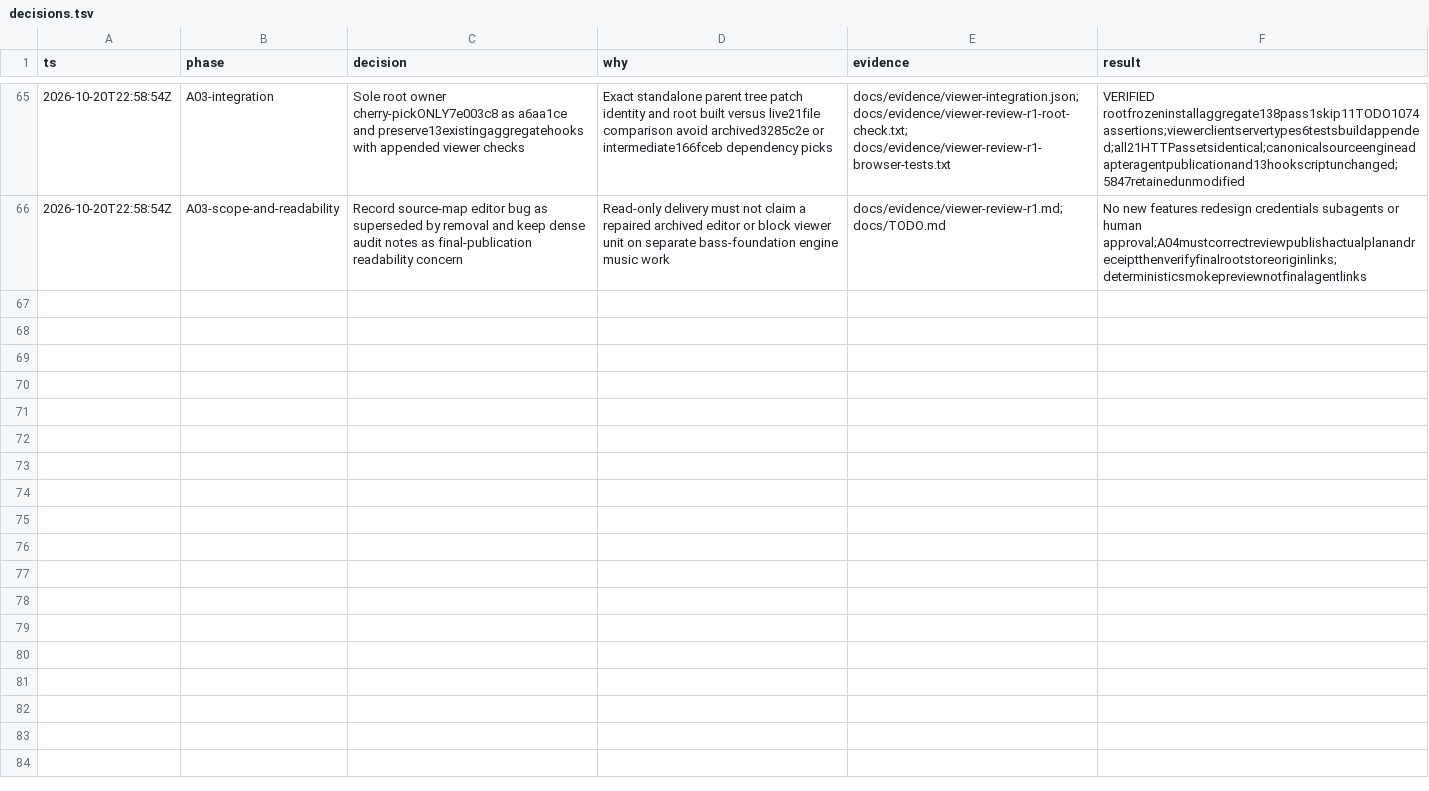
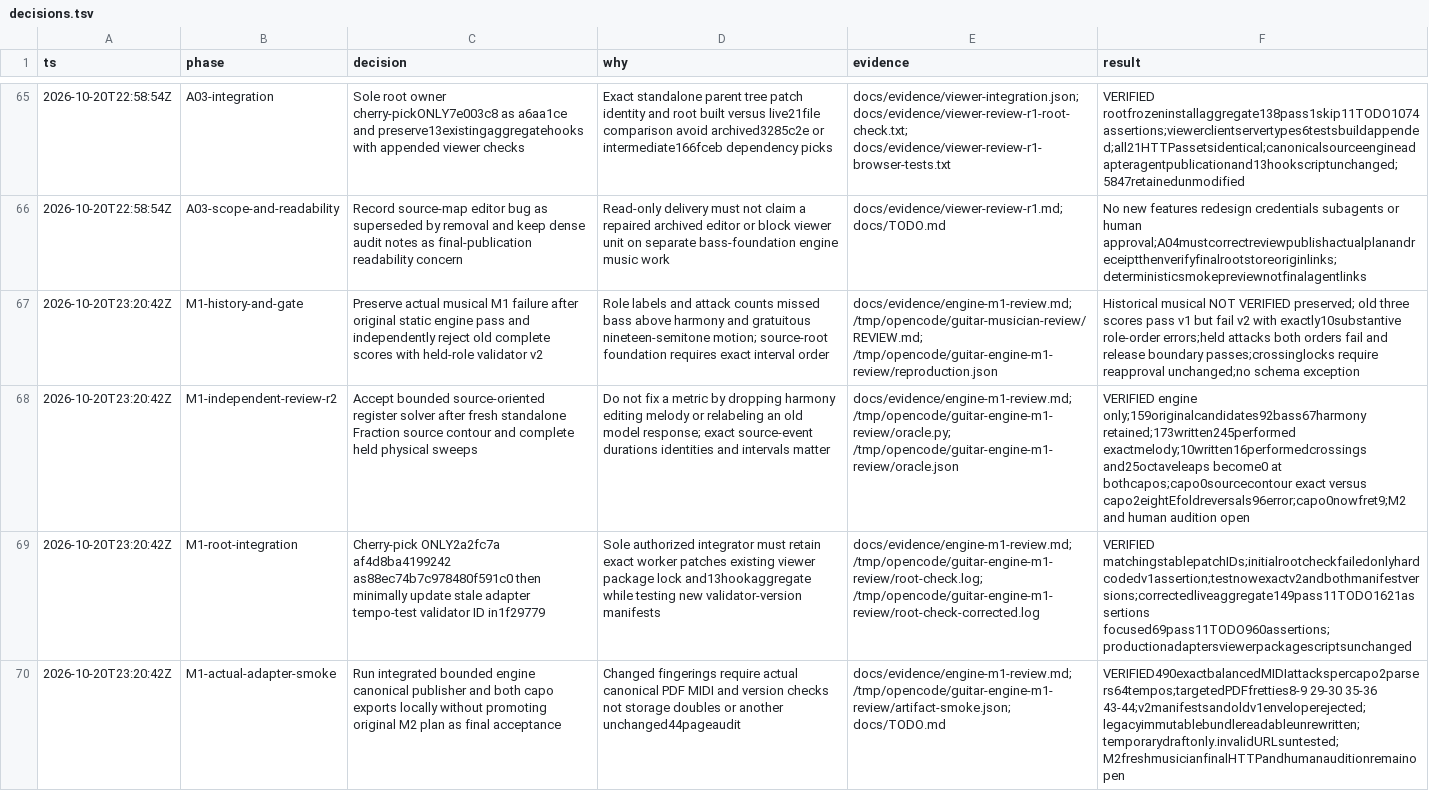
Before and after one commit to dylancetin/sixfold-guitar-composition, a TSV file: docs/decisions.tsv, drawn as a sheet; only a part is shown, gaps mark what is left out; the diff names each change by its address in the sheet, - before the commit and + after, or states it on an @@ line.

Commit message:
docs: record independent M1 engine review and integration

```diff
--- a/docs/decisions.tsv
+++ b/docs/decisions.tsv
+row 67: 2026-10-20T23:20:42Z | M1-history-and-gate | Preserve actual musical M1 failure after original static engine pass and independently reject old complete scores with held-role validator v2 | Role labels and attack counts missed bass above harmony and gratuitous nineteen-semitone motion; source-root foundation requires exact interval order | docs/evidence/engine-m1-review.md; /tmp/opencode/guitar-musician-review/REVIEW.md; /tmp/opencode/guitar-engine-m1-review/reproduction.json | Historical musical NOT VERIFIED preserved; old three scores pass v1 but fail v2 with exactly10substantive role-order errors;held attacks both orders fail and release boundary passes;crossinglocks require reapproval unchanged;no schema exception
+row 68: 2026-10-20T23:20:42Z | M1-independent-review-r2 | Accept bounded source-oriented register solver after fresh standalone Fraction source contour and complete held physical sweeps | Do not fix a metric by dropping harmony editing melody or relabeling an old model response; exact source-event durations identities and intervals matter | docs/evidence/engine-m1-review.md; /tmp/opencode/guitar-engine-m1-review/oracle.py; /tmp/opencode/guitar-engine-m1-review/oracle.json | VERIFIED engine only;159originalcandidates92bass67harmony retained;173written245performed exactmelody;10written16performedcrossings and25octaveleaps become0 at bothcapos;capo0sourcecontour exact versus capo2eightEfoldreversals96error;capo0nowfret9;M2 and human audition open
+row 69: 2026-10-20T23:20:42Z | M1-root-integration | Cherry-pick ONLY2a2fc7a af4d8ba4199242 as88ec74b7c978480f591c0 then minimally update stale adapter tempo-test validator ID in1f29779 | Sole authorized integrator must retain exact worker patches existing viewer package lock and13hookaggregate while testing new validator-version manifests | docs/evidence/engine-m1-review.md; /tmp/opencode/guitar-engine-m1-review/root-check.log; /tmp/opencode/guitar-engine-m1-review/root-check-corrected.log | VERIFIED matchingstablepatchIDs;initialrootcheckfailedonlyhardcodedv1assertion;testnowexactv2andbothmanifestversions;correctedliveaggregate149pass11TODO1621assertions focused69pass11TODO960assertions;productionadaptersviewerpackagescriptsunchanged
+row 70: 2026-10-20T23:20:42Z | M1-actual-adapter-smoke | Run integrated bounded engine canonical publisher and both capo exports locally without promoting original M2 plan as final acceptance | Changed fingerings require actual canonical PDF MIDI and version checks not storage doubles or another unchanged44pageaudit | docs/evidence/engine-m1-review.md; /tmp/opencode/guitar-engine-m1-review/artifact-smoke.json; docs/TODO.md | VERIFIED490exactbalancedMIDIattackspercapo2parsers64tempos;targetedPDFfretties8-9 29-30 35-36 43-44;v2manifestsandoldv1enveloperejected;legacyimmutablebundlereadableunrewritten;temporarydraftonly.invalidURLsuntested;M2freshmusicianfinalHTTPandhumanauditionremainopen
```
Also changed, not shown: 2 other files.
